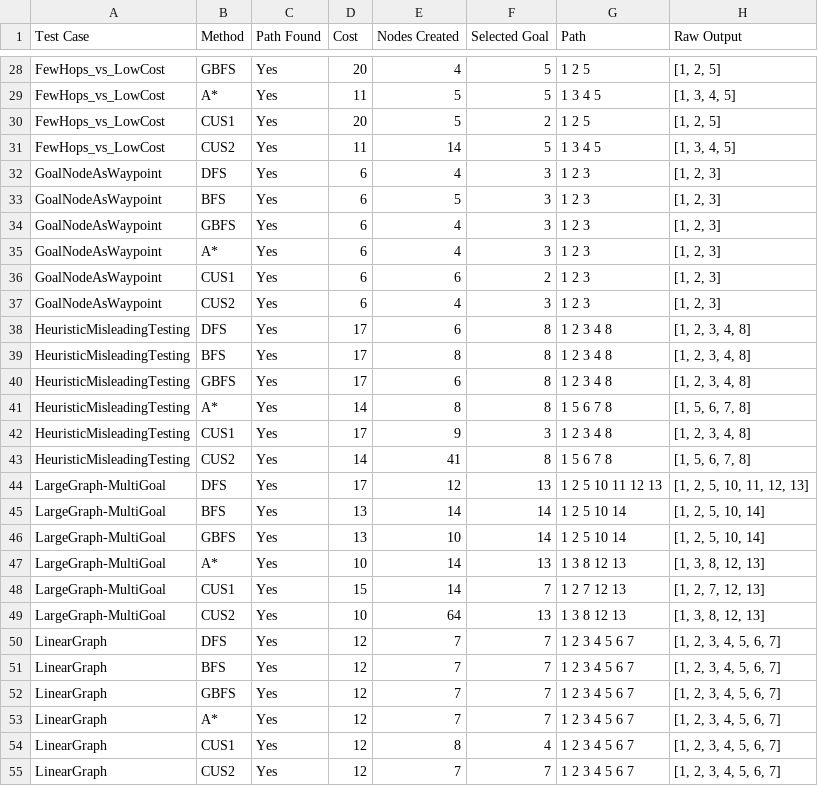
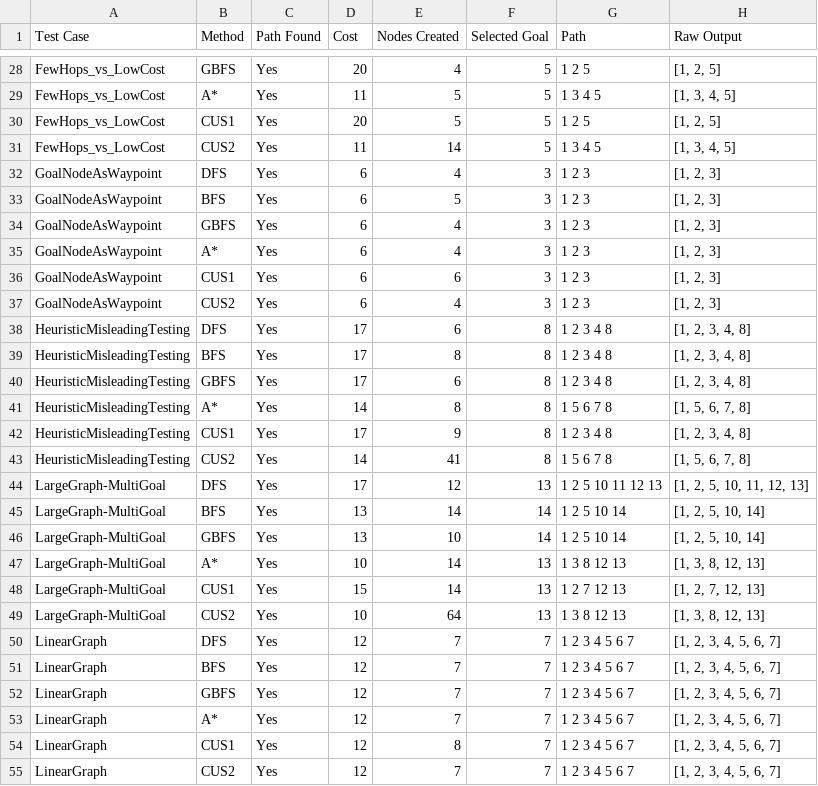
Before and after one commit to Steward605/TreeBasedSearch, a CSV file: test_results.csv, drawn as a sheet; only a part is shown, gaps mark what is left out; the diff covers the shown part only.

```diff
--- a/test_results.csv
+++ b/test_results.csv
@@ -29,3 +29,3 @@ FewHops_vs_LowCost,GBFS,Yes,20,4,5,1 2 5,"[1, 2, 5]"
 FewHops_vs_LowCost,A*,Yes,11,5,5,1 3 4 5,"[1, 3, 4, 5]"
-FewHops_vs_LowCost,CUS1,Yes,20,5,2,1 2 5,"[1, 2, 5]"
+FewHops_vs_LowCost,CUS1,Yes,20,5,5,1 2 5,"[1, 2, 5]"
 FewHops_vs_LowCost,CUS2,Yes,11,14,5,1 3 4 5,"[1, 3, 4, 5]"
@@ -35,3 +35,3 @@ GoalNodeAsWaypoint,GBFS,Yes,6,4,3,1 2 3,"[1, 2, 3]"
 GoalNodeAsWaypoint,A*,Yes,6,4,3,1 2 3,"[1, 2, 3]"
-GoalNodeAsWaypoint,CUS1,Yes,6,6,2,1 2 3,"[1, 2, 3]"
+GoalNodeAsWaypoint,CUS1,Yes,6,6,3,1 2 3,"[1, 2, 3]"
 GoalNodeAsWaypoint,CUS2,Yes,6,4,3,1 2 3,"[1, 2, 3]"
@@ -41,3 +41,3 @@ HeuristicMisleadingTesting,GBFS,Yes,17,6,8,1 2 3 4 8,"[1, 2, 3, 4, 8]"
 HeuristicMisleadingTesting,A*,Yes,14,8,8,1 5 6 7 8,"[1, 5, 6, 7, 8]"
-HeuristicMisleadingTesting,CUS1,Yes,17,9,3,1 2 3 4 8,"[1, 2, 3, 4, 8]"
+HeuristicMisleadingTesting,CUS1,Yes,17,9,8,1 2 3 4 8,"[1, 2, 3, 4, 8]"
 HeuristicMisleadingTesting,CUS2,Yes,14,41,8,1 5 6 7 8,"[1, 5, 6, 7, 8]"
@@ -47,3 +47,3 @@ LargeGraph-MultiGoal,GBFS,Yes,13,10,14,1 2 5 10 14,"[1, 2, 5, 10, 14]"
 LargeGraph-MultiGoal,A*,Yes,10,14,13,1 3 8 12 13,"[1, 3, 8, 12, 13]"
-LargeGraph-MultiGoal,CUS1,Yes,15,14,7,1 2 7 12 13,"[1, 2, 7, 12, 13]"
+LargeGraph-MultiGoal,CUS1,Yes,15,14,13,1 2 7 12 13,"[1, 2, 7, 12, 13]"
 LargeGraph-MultiGoal,CUS2,Yes,10,64,13,1 3 8 12 13,"[1, 3, 8, 12, 13]"
@@ -53,3 +53,3 @@ LinearGraph,GBFS,Yes,12,7,7,1 2 3 4 5 6 7,"[1, 2, 3, 4, 5, 6, 7]"
 LinearGraph,A*,Yes,12,7,7,1 2 3 4 5 6 7,"[1, 2, 3, 4, 5, 6, 7]"
-LinearGraph,CUS1,Yes,12,8,4,1 2 3 4 5 6 7,"[1, 2, 3, 4, 5, 6, 7]"
+LinearGraph,CUS1,Yes,12,8,7,1 2 3 4 5 6 7,"[1, 2, 3, 4, 5, 6, 7]"
 LinearGraph,CUS2,Yes,12,7,7,1 2 3 4 5 6 7,"[1, 2, 3, 4, 5, 6, 7]"
```
Also changed, not shown: 6 removed rows and 7 edited cells elsewhere in this file, 1 other file.
